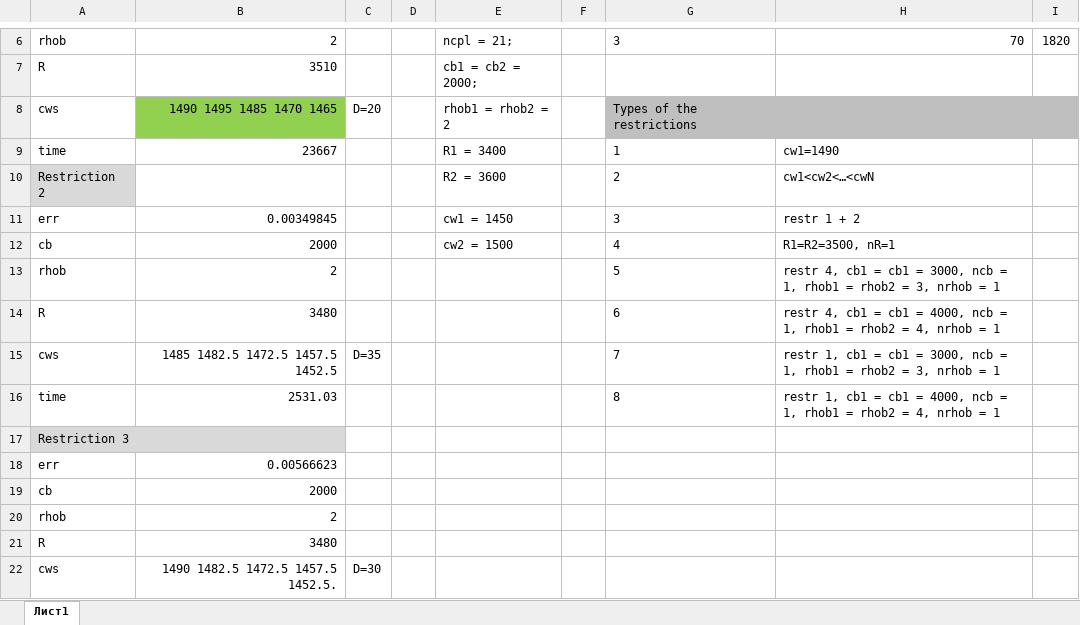
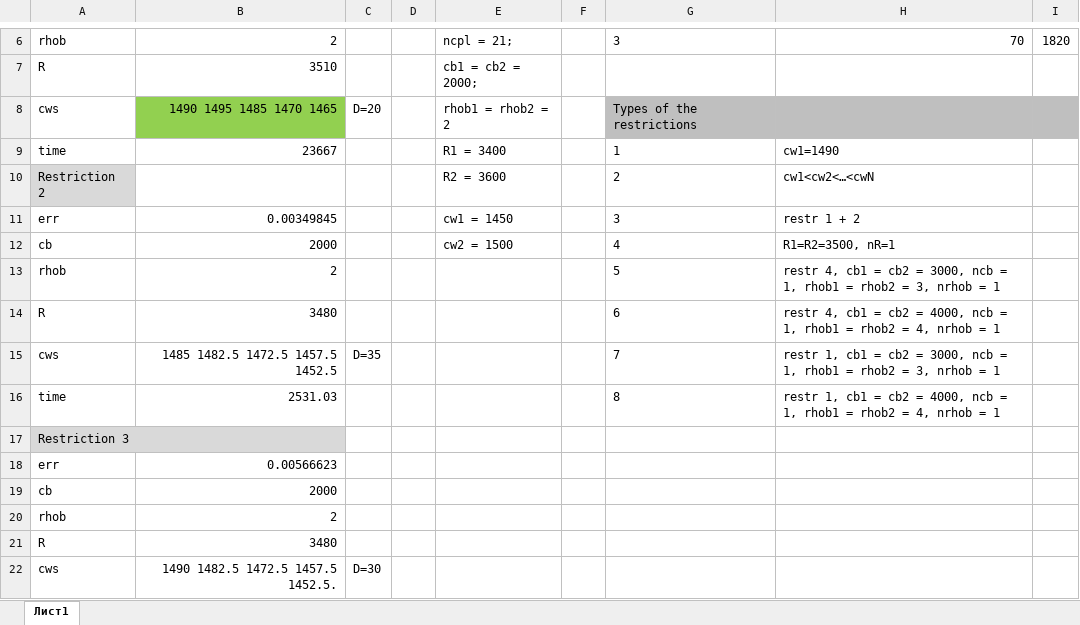
Before and after one commit to Nauchnik/CAMBALA, an Excel workbook: Acoustics_restrictions.xlsm, sheet Лист1, drawn as a sheet; only a part is shown, gaps mark what is left out; values as stored, in another font and other column widths than the file's, no borders; the diff names each change by its address in the sheet, - before the commit and + after, or states it on an @@ line.

Commit message:
minor change - fixed value of cb2

```diff
--- a/Acoustics_restrictions.xlsm (sheet Лист1)
+++ b/Acoustics_restrictions.xlsm (sheet Лист1)
-H13: …cb1 = cb1 = 3000,…
+H13: …cb1 = cb2 = 3000,…
-H14: …cb1 = cb1 = 4000,…
+H14: …cb1 = cb2 = 4000,…
-H15: …cb1 = cb1 = 3000,…
+H15: …cb1 = cb2 = 3000,…
-H16: …cb1 = cb1 = 4000,…
+H16: …cb1 = cb2 = 4000,…
```
Also changed, not shown: 1 other file.
